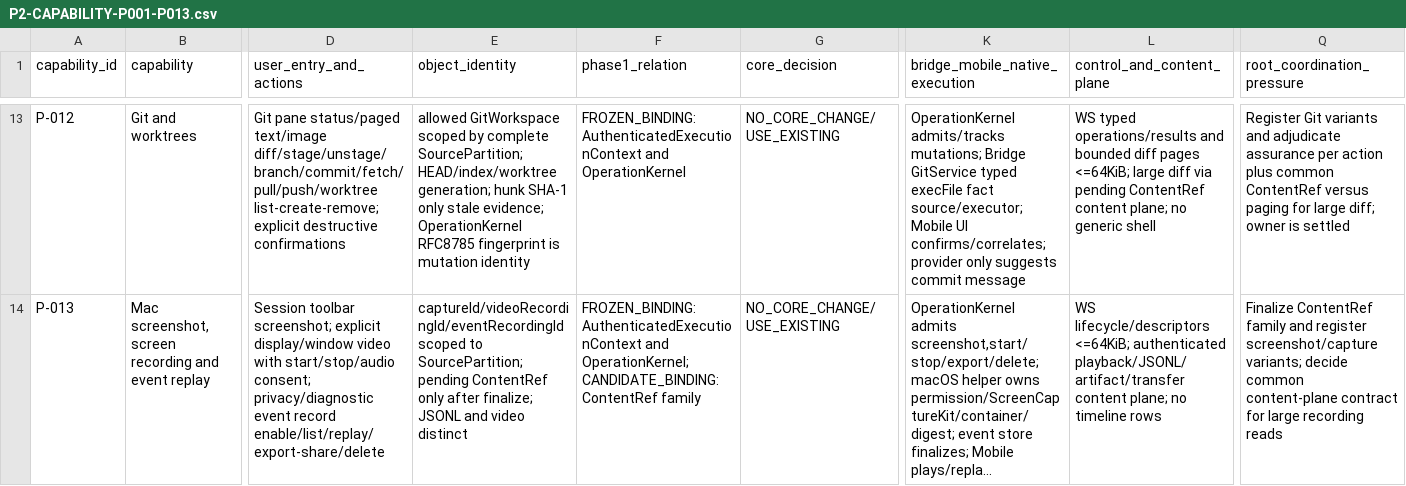
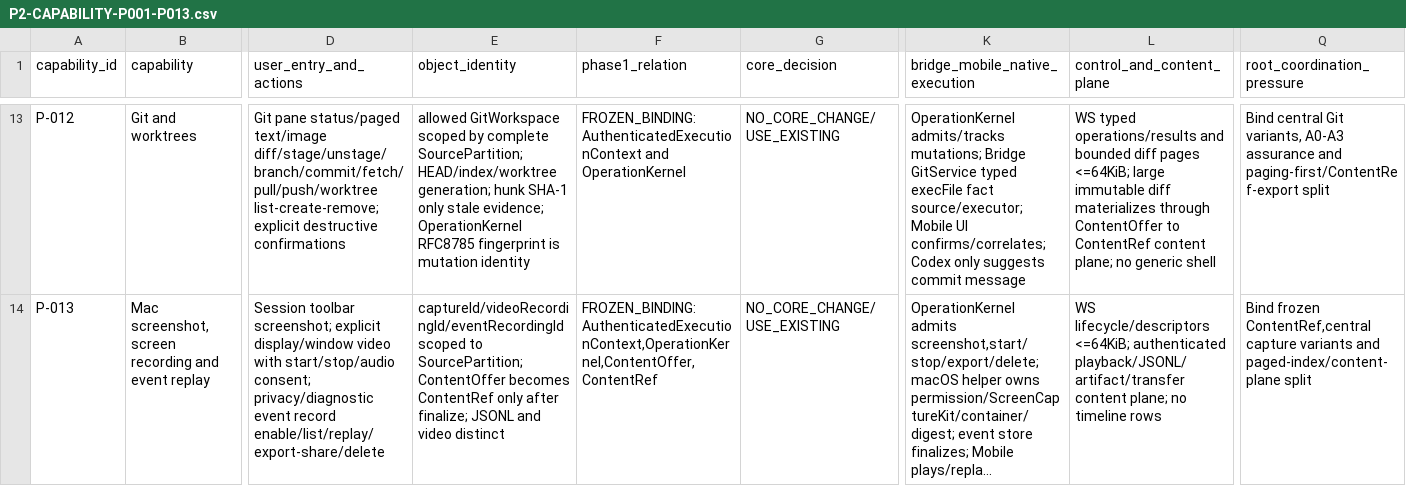
Before and after one commit to hututuo/ccpocket, a CSV file: docs/design/codex-kernel-v4/drafts/P2-CAPABILITY-P001-P013.csv, drawn as a sheet; only a part is shown, gaps mark what is left out; long unchanged cells end in …; the diff covers the shown part only; the diff names each change by its address in the sheet, - before the commit and + after, or states it on an @@ line.

```diff
--- a/docs/design/codex-kernel-v4/drafts/P2-CAPABILITY-P001-P013.csv
+++ b/docs/design/codex-kernel-v4/drafts/P2-CAPABILITY-P001-P013.csv
-K13 (bridge_mobile_native_execution): …UI confirms/correlates; provider only suggests…
+K13 (bridge_mobile_native_execution): …UI confirms/correlates; Codex only suggests…
-L13 (control_and_content_plane): …<=64KiB; large diff via pending ContentRef content…
+L13 (control_and_content_plane): …<=64KiB; large immutable diff materializes through ContentOffer to ContentRef content…
-Q13 (root_coordination_pressure): Register Git variants and adjudicate assurance per action plus common ContentRef versus paging for large diff; owner is settled
+Q13 (root_coordination_pressure): Bind central Git variants, A0-A3 assurance and paging-first/ContentRef-export split
-E14 (object_identity): …to SourcePartition; pending ContentRef only…
+E14 (object_identity): …to SourcePartition; ContentOffer becomes ContentRef only…
-F14 (phase1_relation): FROZEN_BINDING: AuthenticatedExecutionContext and OperationKernel; CANDIDATE_BINDING: ContentRef family
+F14 (phase1_relation): FROZEN_BINDING: AuthenticatedExecutionContext,OperationKernel,ContentOffer,ContentRef
-Q14 (root_coordination_pressure): Finalize ContentRef family and register screenshot/capture variants; decide common content-plane contract for large recording reads
+Q14 (root_coordination_pressure): Bind frozen ContentRef,central capture variants and paged-index/content-plane split
```
Also changed, not shown: 31 edited cells elsewhere in this file, docs/design/codex-kernel-v4/drafts/P1-OPERATION-STATE-MATRIX.csv, 5 other files.
